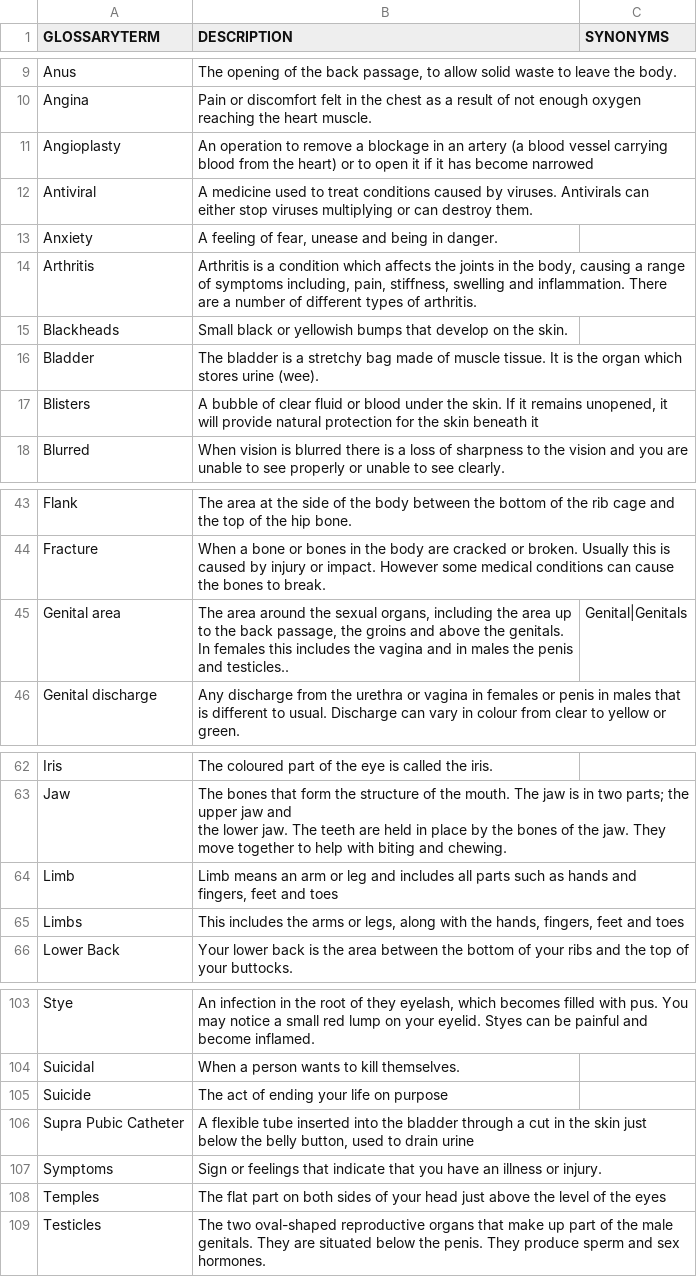
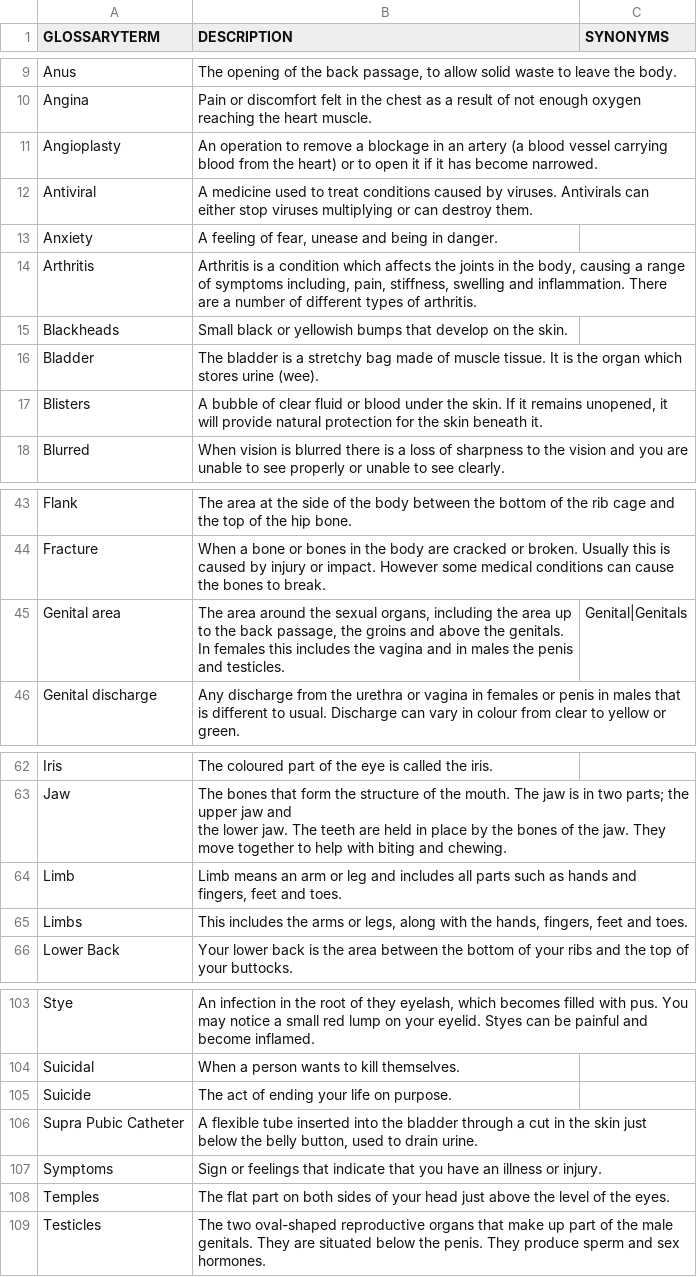
Before and after one commit to 111Online/web-stack, a CSV file: NHS111/NHS111.Business.Glossary.Api/111_Online_glossary.csv, drawn as a sheet; only a part is shown, gaps mark what is left out; the diff covers the shown part only; the diff names each change by its address in the sheet, - before the commit and + after, or states it on an @@ line.

```diff
--- a/NHS111/NHS111.Business.Glossary.Api/111_Online_glossary.csv
+++ b/NHS111/NHS111.Business.Glossary.Api/111_Online_glossary.csv
-B11 (DESCRIPTION): …has become narrowed
+B11 (DESCRIPTION): …has become narrowed.
-B17 (DESCRIPTION): …skin beneath it
+B17 (DESCRIPTION): …skin beneath it.
-B45 (DESCRIPTION): …penis and testicles..
+B45 (DESCRIPTION): …penis and testicles.
-B64 (DESCRIPTION): …feet and toes
+B64 (DESCRIPTION): …feet and toes.
-B65 (DESCRIPTION): …feet and toes
+B65 (DESCRIPTION): …feet and toes.
-B105 (DESCRIPTION): The act of ending your life on purpose
+B105 (DESCRIPTION): The act of ending your life on purpose.
-B106 (DESCRIPTION): …to drain urine
+B106 (DESCRIPTION): …to drain urine.
-B108 (DESCRIPTION): …of the eyes
+B108 (DESCRIPTION): …of the eyes.
```
Also changed, not shown: 5 edited cells elsewhere in this file, 3 other files.
